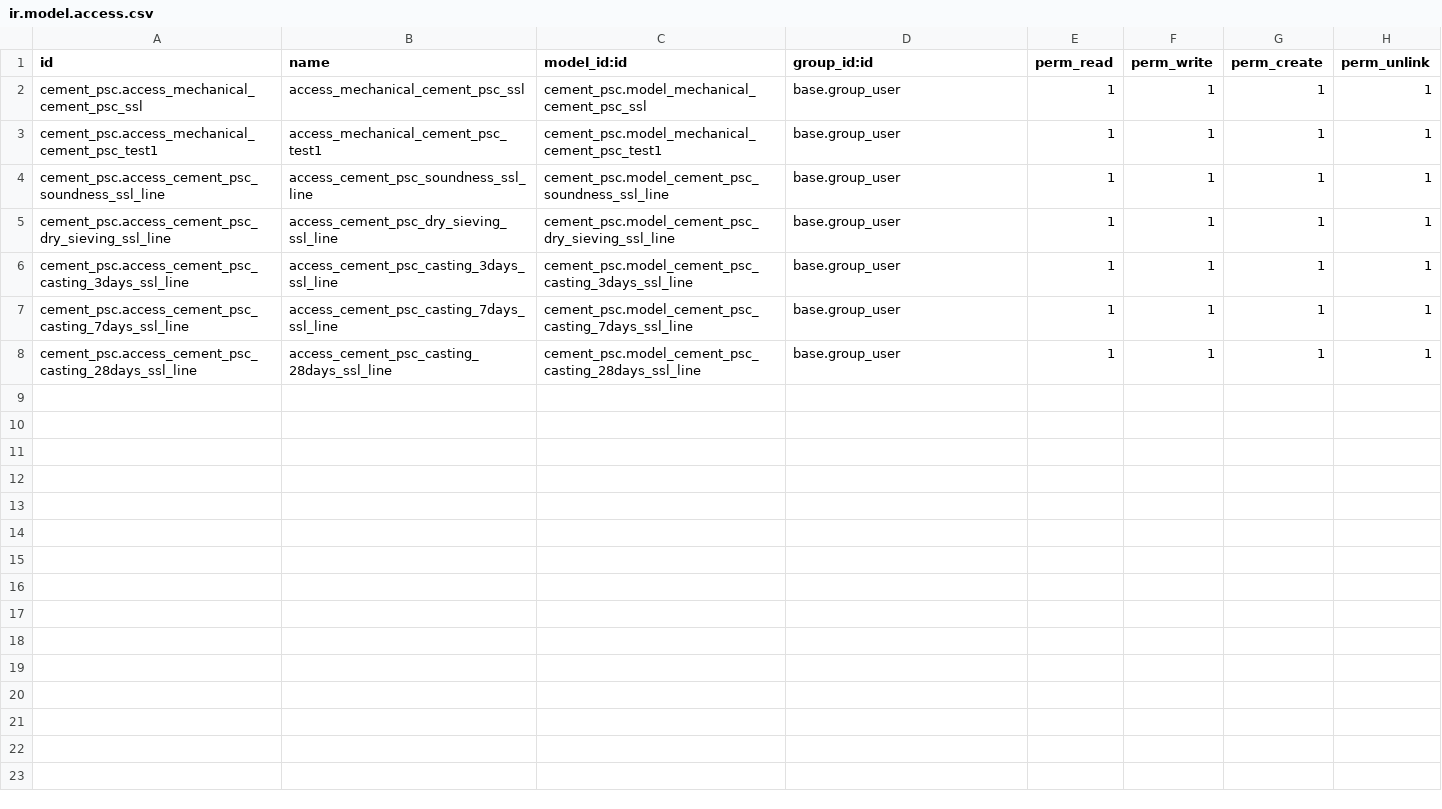
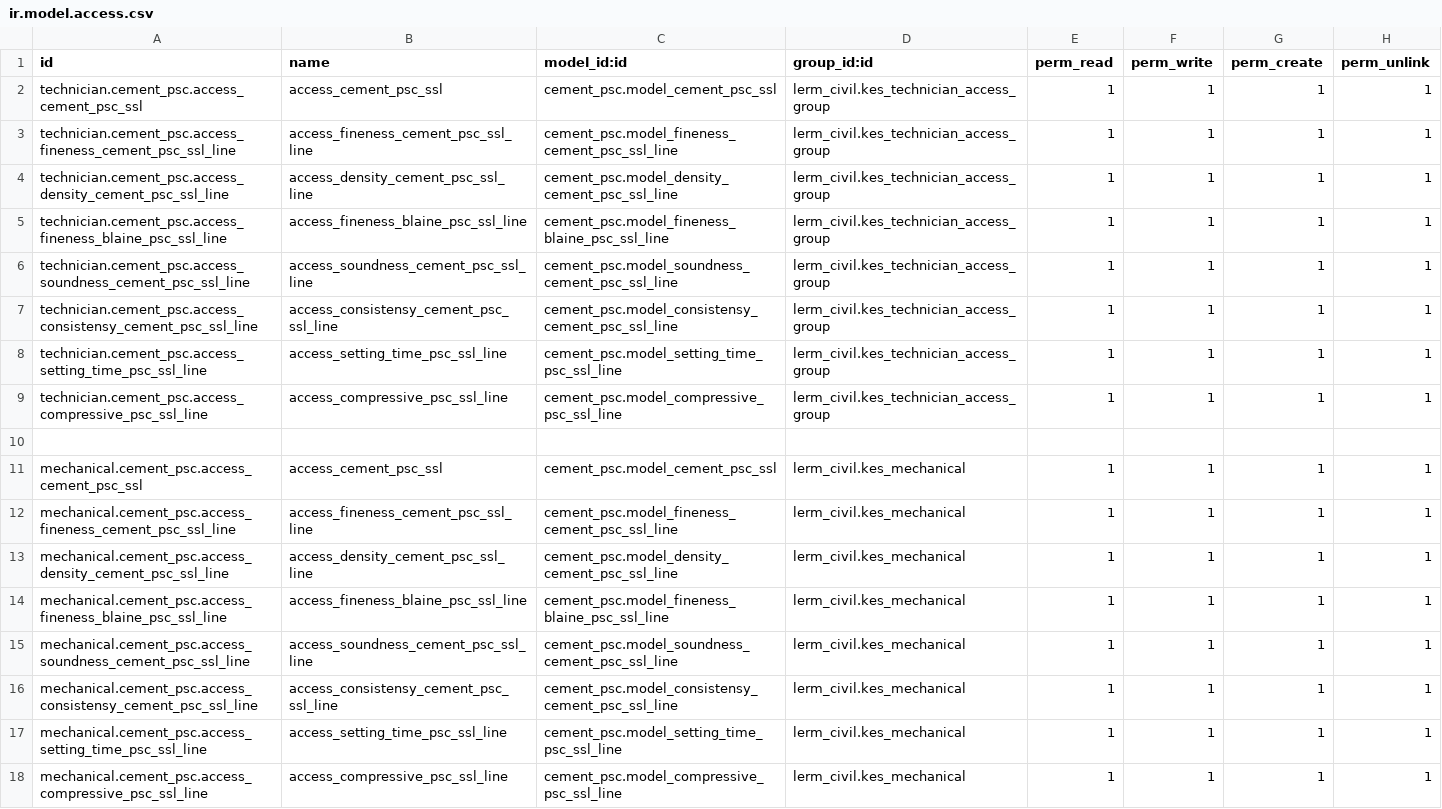
Before and after one commit to Usman-Shaikhnag/lerm_civil_products, a CSV file: cement_psc/security/ir.model.access.csv, drawn as a sheet.

```diff
--- a/cement_psc/security/ir.model.access.csv
+++ b/cement_psc/security/ir.model.access.csv
@@ -1,8 +1,18 @@
 id,name,model_id:id,group_id:id,perm_read,perm_write,perm_create,perm_unlink
-cement_psc.access_mechanical_cement_psc_ssl,access_mechanical_cement_psc_ssl,cement_psc.model_mechanical_cement_psc_ssl,base.group_user,1,1,1,1
-cement_psc.access_mechanical_cement_psc_test1,access_mechanical_cement_psc_test1,cement_psc.model_mechanical_cement_psc_test1,base.group_user,1,1,1,1
-cement_psc.access_cement_psc_soundness_ssl_line,access_cement_psc_soundness_ssl_line,cement_psc.model_cement_psc_soundness_ssl_line,base.group_user,1,1,1,1
-cement_psc.access_cement_psc_dry_sieving_ssl_line,access_cement_psc_dry_sieving_ssl_line,cement_psc.model_cement_psc_dry_sieving_ssl_line,base.group_user,1,1,1,1
-cement_psc.access_cement_psc_casting_3days_ssl_line,access_cement_psc_casting_3days_ssl_line,cement_psc.model_cement_psc_casting_3days_ssl_line,base.group_user,1,1,1,1
-cement_psc.access_cement_psc_casting_7days_ssl_line,access_cement_psc_casting_7days_ssl_line,cement_psc.model_cement_psc_casting_7days_ssl_line,base.group_user,1,1,1,1
-cement_psc.access_cement_psc_casting_28days_ssl_line,access_cement_psc_casting_28days_ssl_line,cement_psc.model_cement_psc_casting_28days_ssl_line,base.group_user,1,1,1,1
+technician.cement_psc.access_cement_psc_ssl,access_cement_psc_ssl,cement_psc.model_cement_psc_ssl,lerm_civil.kes_technician_access_group,1,1,1,1
+technician.cement_psc.access_fineness_cement_psc_ssl_line,access_fineness_cement_psc_ssl_line,cement_psc.model_fineness_cement_psc_ssl_line,lerm_civil.kes_technician_access_group,1,1,1,1
+technician.cement_psc.access_density_cement_psc_ssl_line,access_density_cement_psc_ssl_line,cement_psc.model_density_cement_psc_ssl_line,lerm_civil.kes_technician_access_group,1,1,1,1
+technician.cement_psc.access_fineness_blaine_psc_ssl_line,access_fineness_blaine_psc_ssl_line,cement_psc.model_fineness_blaine_psc_ssl_line,lerm_civil.kes_technician_access_group,1,1,1,1
+technician.cement_psc.access_soundness_cement_psc_ssl_line,access_soundness_cement_psc_ssl_line,cement_psc.model_soundness_cement_psc_ssl_line,lerm_civil.kes_technician_access_group,1,1,1,1
+technician.cement_psc.access_consistensy_cement_psc_ssl_line,access_consistensy_cement_psc_ssl_line,cement_psc.model_consistensy_cement_psc_ssl_line,lerm_civil.kes_technician_access_group,1,1,1,1
+technician.cement_psc.access_setting_time_psc_ssl_line,access_setting_time_psc_ssl_line,cement_psc.model_setting_time_psc_ssl_line,lerm_civil.kes_technician_access_group,1,1,1,1
+technician.cement_psc.access_compressive_psc_ssl_line,access_compressive_psc_ssl_line,cement_psc.model_compressive_psc_ssl_line,lerm_civil.kes_technician_access_group,1,1,1,1
+
+mechanical.cement_psc.access_cement_psc_ssl,access_cement_psc_ssl,cement_psc.model_cement_psc_ssl,lerm_civil.kes_mechanical,1,1,1,1
+mechanical.cement_psc.access_fineness_cement_psc_ssl_line,access_fineness_cement_psc_ssl_line,cement_psc.model_fineness_cement_psc_ssl_line,lerm_civil.kes_mechanical,1,1,1,1
+mechanical.cement_psc.access_density_cement_psc_ssl_line,access_density_cement_psc_ssl_line,cement_psc.model_density_cement_psc_ssl_line,lerm_civil.kes_mechanical,1,1,1,1
+mechanical.cement_psc.access_fineness_blaine_psc_ssl_line,access_fineness_blaine_psc_ssl_line,cement_psc.model_fineness_blaine_psc_ssl_line,lerm_civil.kes_mechanical,1,1,1,1
+mechanical.cement_psc.access_soundness_cement_psc_ssl_line,access_soundness_cement_psc_ssl_line,cement_psc.model_soundness_cement_psc_ssl_line,lerm_civil.kes_mechanical,1,1,1,1
+mechanical.cement_psc.access_consistensy_cement_psc_ssl_line,access_consistensy_cement_psc_ssl_line,cement_psc.model_consistensy_cement_psc_ssl_line,lerm_civil.kes_mechanical,1,1,1,1
+mechanical.cement_psc.access_setting_time_psc_ssl_line,access_setting_time_psc_ssl_line,cement_psc.model_setting_time_psc_ssl_line,lerm_civil.kes_mechanical,1,1,1,1
+mechanical.cement_psc.access_compressive_psc_ssl_line,access_compressive_psc_ssl_line,cement_psc.model_compressive_psc_ssl_line,lerm_civil.kes_mechanical,1,1,1,1
```
Also changed, not shown: cement_opc/security/ir.model.access.csv, cement_ppc/security/ir.model.access.csv, 14 other files.
